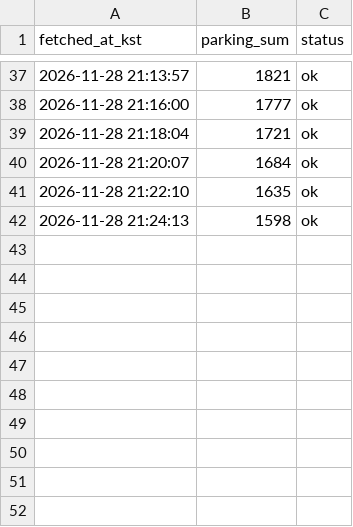
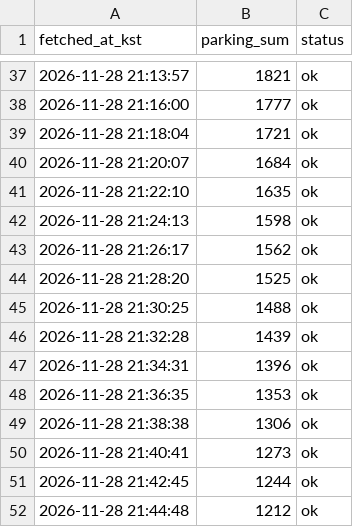
Before and after one commit to uiseokys/kspo-roykim-egress-collector, a CSV file: citydata/data/1128_조용필/B-46137911795-1.parking.csv, drawn as a sheet; only a part is shown, gaps mark what is left out.

```diff
--- a/citydata/data/1128_조용필/B-46137911795-1.parking.csv
+++ b/citydata/data/1128_조용필/B-46137911795-1.parking.csv
@@ -42 +42,11 @@ fetched_at_kst,parking_sum,status
 2026-11-28 21:24:13,1598,ok
+2026-11-28 21:26:17,1562,ok
+2026-11-28 21:28:20,1525,ok
+2026-11-28 21:30:25,1488,ok
+2026-11-28 21:32:28,1439,ok
+2026-11-28 21:34:31,1396,ok
+2026-11-28 21:36:35,1353,ok
+2026-11-28 21:38:38,1306,ok
+2026-11-28 21:40:41,1273,ok
+2026-11-28 21:42:45,1244,ok
+2026-11-28 21:44:48,1212,ok
```
Also changed, not shown: citydata/data/1128_조용필/B-46137911795-1.csv, citydata/data/1128_조용필/B-46137911795-1.jamsil.csv, 2 other files.
